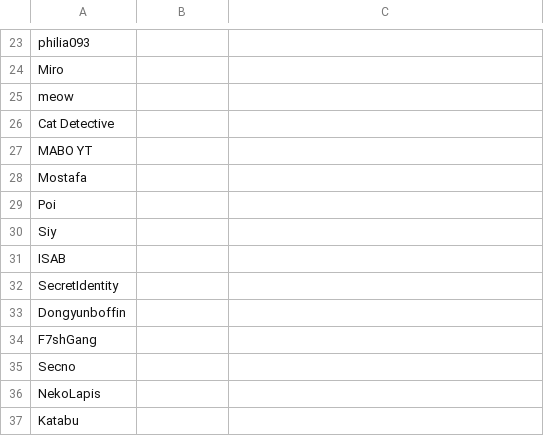
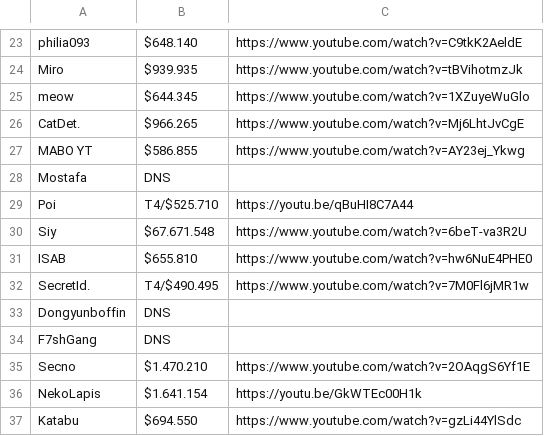
Before and after one commit to Olinequ/Olinequ.github.io, a CSV file: Tournament_2/Boss Tournament 2026 - Playoffs R2.csv, drawn as a sheet; only a part is shown, gaps mark what is left out; removed rows and columns are numbered as before the commit, all else as after; the diff covers the shown part only; the diff names each change by its address in the sheet, - before the commit and + after, or states it on an @@ line.

```diff
--- a/Tournament_2/Boss Tournament 2026 - Playoffs R2.csv
+++ b/Tournament_2/Boss Tournament 2026 - Playoffs R2.csv
-B23: (empty)
+B23: $648.140
-C23: (empty)
+C23: https://www.youtube.com/watch?v=C9tkK2AeldE
-B24: (empty)
+B24: $939.935
-C24: (empty)
+C24: https://www.youtube.com/watch?v=tBVihotmzJk
-B25: (empty)
+B25: $644.345
-C25: (empty)
+C25: https://www.youtube.com/watch?v=1XZuyeWuGlo
-row 26: Cat Detective
+row 26: CatDet. | $966.265 | https://www.youtube.com/watch?v=Mj6LhtJvCgE
-B27: (empty)
+B27: $586.855
-C27: (empty)
+C27: https://www.youtube.com/watch?v=AY23ej_Ykwg
-B28: (empty)
+B28: DNS
-B29: (empty)
+B29: T4/$525.710
-C29: (empty)
+C29: https://youtu.be/qBuHI8C7A44
-B30: (empty)
+B30: $67.671.548
-C30: (empty)
+C30: https://www.youtube.com/watch?v=6beT-va3R2U
-B31: (empty)
+B31: $655.810
-C31: (empty)
+C31: https://www.youtube.com/watch?v=hw6NuE4PHE0
-row 32: SecretIdentity
+row 32: SecretId. | T4/$490.495 | https://www.youtube.com/watch?v=7M0Fl6jMR1w
-B33:B34: (empty)
+B33:B34: DNS
-B35: (empty)
+B35: $1.470.210
-C35: (empty)
+C35: https://www.youtube.com/watch?v=2OAqgS6Yf1E
-B36: (empty)
+B36: $1.641.154
-C36: (empty)
+C36: https://youtu.be/GkWTEc00H1k
-B37: (empty)
+B37: $694.550
-C37: (empty)
+C37: https://www.youtube.com/watch?v=gzLi44YlSdc
```
Also changed, not shown: 1 added row, 1 removed row and 29 edited cells elsewhere in this file, Tournament_2/Boss Tournament 2026 - Playoffs R1.csv, 2 other files.
